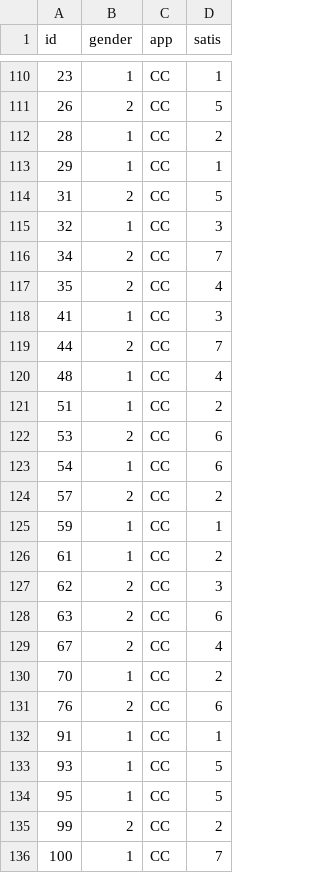
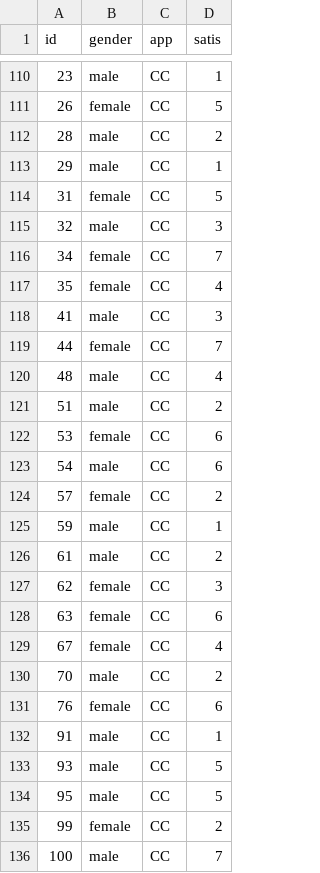
Before and after one commit to hongjai-rhee/public, a CSV file: app2.csv, drawn as a sheet; only a part is shown, gaps mark what is left out; the diff covers the shown part only.

```diff
--- a/app2.csv
+++ b/app2.csv
@@ -110,27 +110,27 @@ id,gender,app,satis
-23,1,CC,1
-26,2,CC,5
-28,1,CC,2
-29,1,CC,1
-31,2,CC,5
-32,1,CC,3
-34,2,CC,7
-35,2,CC,4
-41,1,CC,3
-44,2,CC,7
-48,1,CC,4
-51,1,CC,2
-53,2,CC,6
-54,1,CC,6
-57,2,CC,2
-59,1,CC,1
-61,1,CC,2
-62,2,CC,3
-63,2,CC,6
-67,2,CC,4
-70,1,CC,2
-76,2,CC,6
-91,1,CC,1
-93,1,CC,5
-95,1,CC,5
-99,2,CC,2
-100,1,CC,7
+23,male,CC,1
+26,female,CC,5
+28,male,CC,2
+29,male,CC,1
+31,female,CC,5
+32,male,CC,3
+34,female,CC,7
+35,female,CC,4
+41,male,CC,3
+44,female,CC,7
+48,male,CC,4
+51,male,CC,2
+53,female,CC,6
+54,male,CC,6
+57,female,CC,2
+59,male,CC,1
+61,male,CC,2
+62,female,CC,3
+63,female,CC,6
+67,female,CC,4
+70,male,CC,2
+76,female,CC,6
+91,male,CC,1
+93,male,CC,5
+95,male,CC,5
+99,female,CC,2
+100,male,CC,7
```
Also changed, not shown: 123 edited cells elsewhere in this file, app1.csv.
